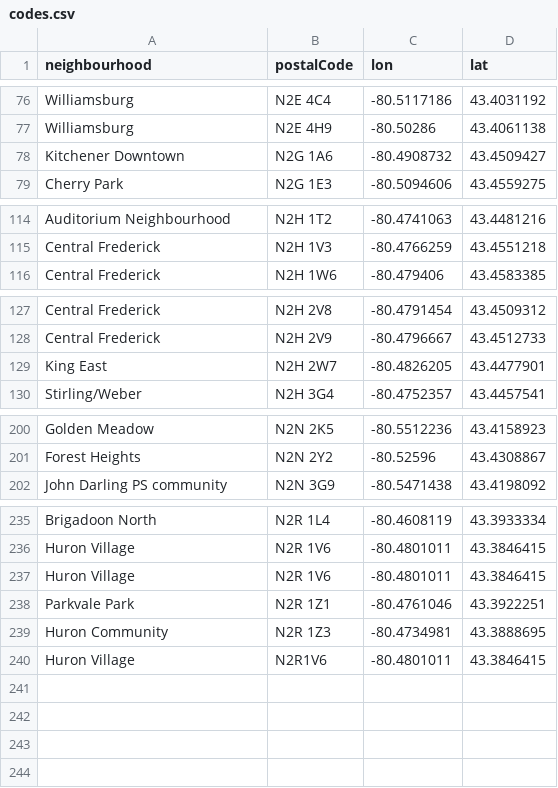
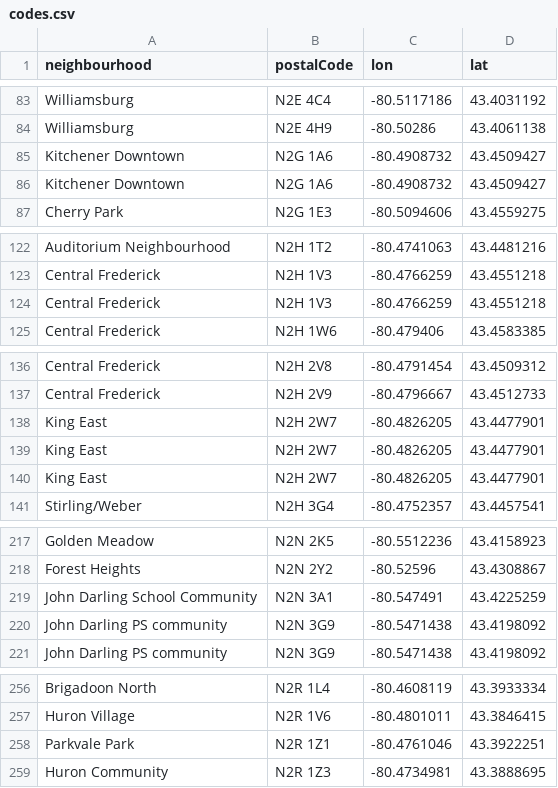
Before and after one commit to info-waterloo-region/festival-of-neighbourhoods, a CSV file: _data/codes.csv, drawn as a sheet; only a part is shown, gaps mark what is left out; the diff covers the shown part only.

```diff
--- a/_data/codes.csv
+++ b/_data/codes.csv
@@ -77,2 +84,3 @@
 "Williamsburg","N2E 4H9","-80.50286","43.4061138"
+"Kitchener Downtown","N2G 1A6","-80.4908732","43.4509427"
 "Kitchener Downtown","N2G 1A6","-80.4908732","43.4509427"
@@ -115,2 +123,3 @@
 "Central Frederick","N2H 1V3","-80.4766259","43.4551218"
+"Central Frederick","N2H 1V3","-80.4766259","43.4551218"
 "Central Frederick","N2H 1W6","-80.479406","43.4583385"
@@ -128,2 +137,4 @@
 "Central Frederick","N2H 2V9","-80.4796667","43.4512733"
+"King East","N2H 2W7","-80.4826205","43.4477901"
+"King East","N2H 2W7","-80.4826205","43.4477901"
 "King East","N2H 2W7","-80.4826205","43.4477901"
@@ -201,2 +218,4 @@
 "Forest Heights","N2N 2Y2","-80.52596","43.4308867"
+"John Darling School Community","N2N 3A1","-80.547491","43.4225259"
+"John Darling PS community","N2N 3G9","-80.5471438","43.4198092"
 "John Darling PS community","N2N 3G9","-80.5471438","43.4198092"
@@ -236,5 +257,3 @@
 "Huron Village","N2R 1V6","-80.4801011","43.3846415"
-"Huron Village","N2R 1V6","-80.4801011","43.3846415"
 "Parkvale Park","N2R 1Z1","-80.4761046","43.3922251"
 "Huron Community","N2R 1Z3","-80.4734981","43.3888695"
-"Huron Village","N2R1V6","-80.4801011","43.3846415"
```
Also changed, not shown: 15 added rows elsewhere in this file, _data/registered-activities.csv, _data/unregistered-activities.csv.
